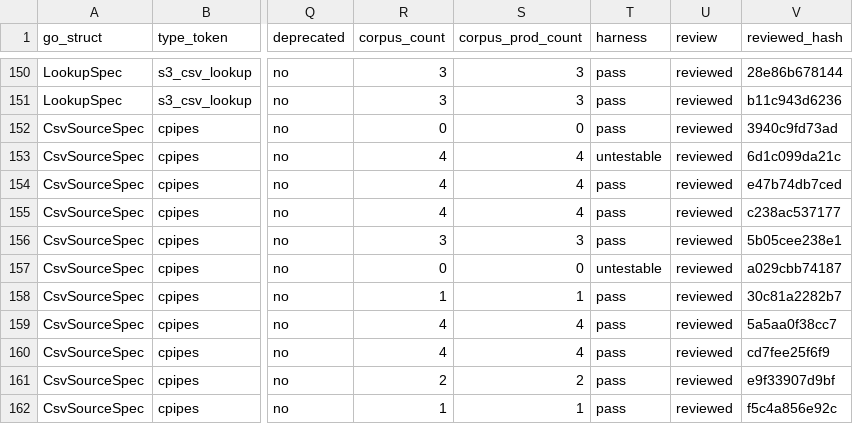
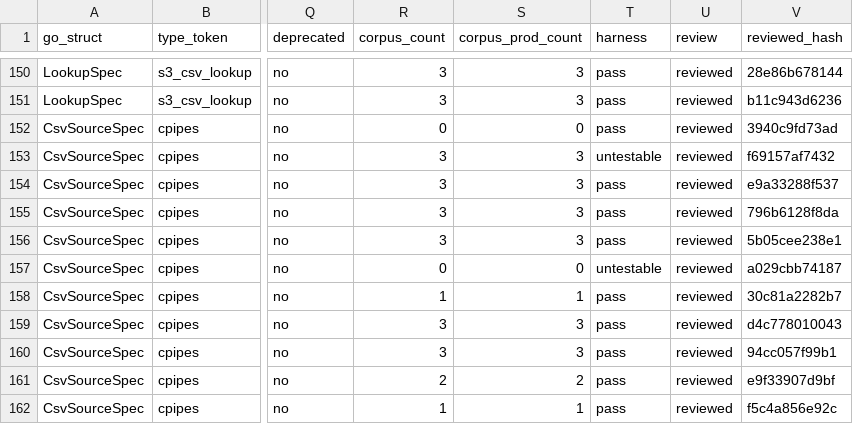
Before and after one commit to artisoft-io/jetstore, a CSV file: tools/cpipes_contract/matrix/fields.csv, drawn as a sheet; only a part is shown, gaps mark what is left out; the diff names each change by its address in the sheet, - before the commit and + after, or states it on an @@ line.

```diff
--- a/tools/cpipes_contract/matrix/fields.csv
+++ b/tools/cpipes_contract/matrix/fields.csv
-R153:R155 (corpus_count): 4
+R153:R155 (corpus_count): 3
-S153:S155 (corpus_prod_count): 4
+S153:S155 (corpus_prod_count): 3
-V153 (reviewed_hash): 6d1c099da21c
+V153 (reviewed_hash): f69157af7432
-V154 (reviewed_hash): e47b74db7ced
+V154 (reviewed_hash): e9a33288f537
-V155 (reviewed_hash): c238ac537177
+V155 (reviewed_hash): 796b6128f8da
-R159:R160 (corpus_count): 4
+R159:R160 (corpus_count): 3
-S159:S160 (corpus_prod_count): 4
+S159:S160 (corpus_prod_count): 3
-V159 (reviewed_hash): 5a5aa0f38cc7
+V159 (reviewed_hash): d4c778010043
-V160 (reviewed_hash): cd7fee25f6f9
+V160 (reviewed_hash): 94cc057f99b1
```
Also changed, not shown: tools/cpipes_contract/matrix/types.csv, 3 other files.
